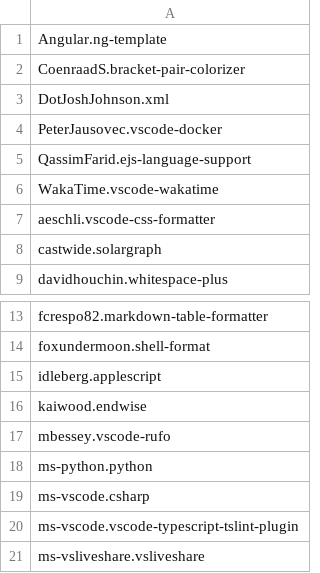
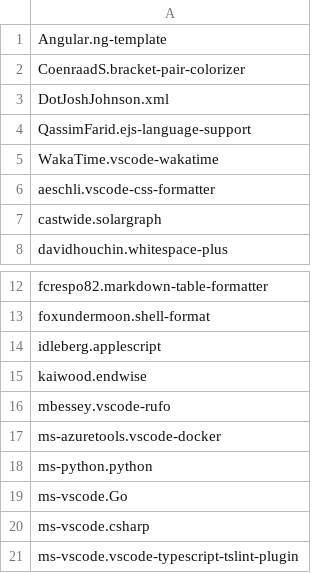
Before and after one commit to sisisin/dotfiles, a CSV file: vscode/extensions.csv, drawn as a sheet; only a part is shown, gaps mark what is left out; the shorter side is filled out with more unchanged rows; removed rows and columns are numbered as before the commit, all else as after; the diff names each change by its address in the sheet, - before the commit and + after, or states it on an @@ line.

```diff
--- a/vscode/extensions.csv
+++ b/vscode/extensions.csv
-row 4: PeterJausovec.vscode-docker
+row 17: ms-azuretools.vscode-docker
+row 19: ms-vscode.Go
```
Also changed, not shown: 10 other files.
